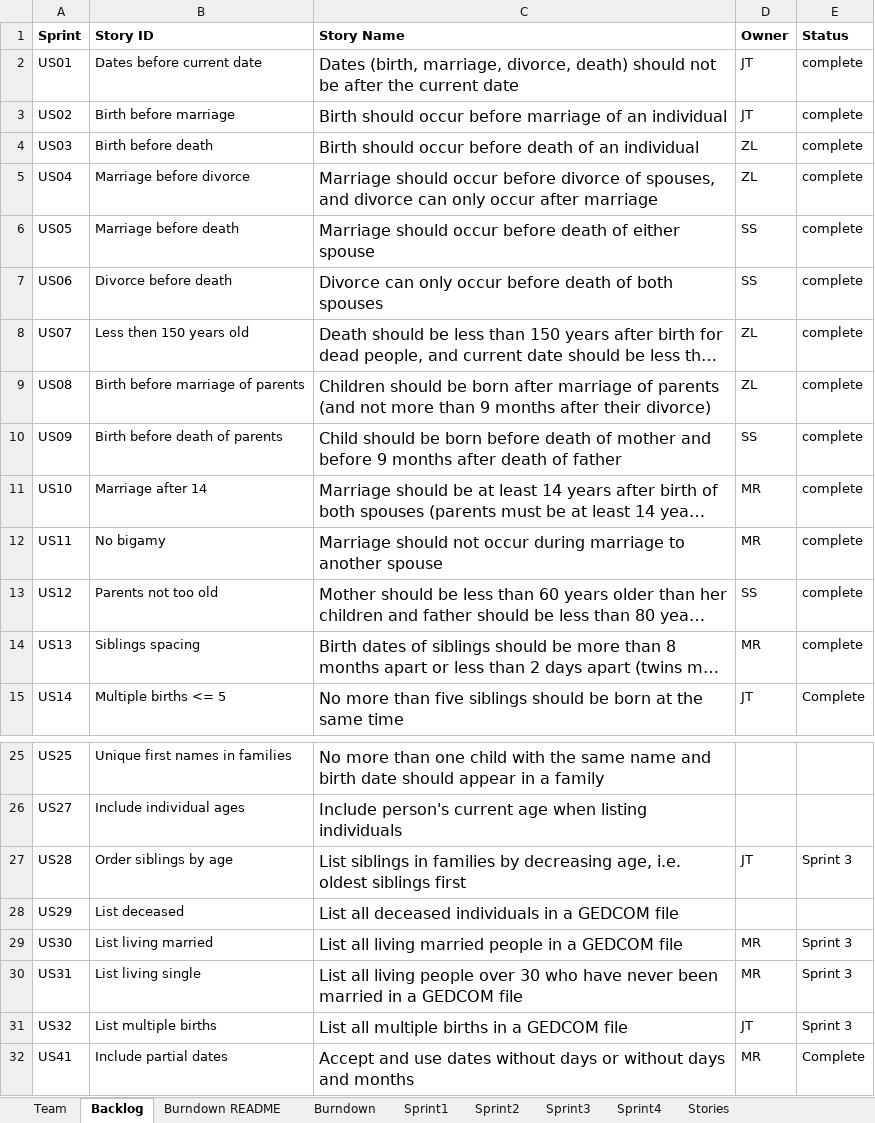
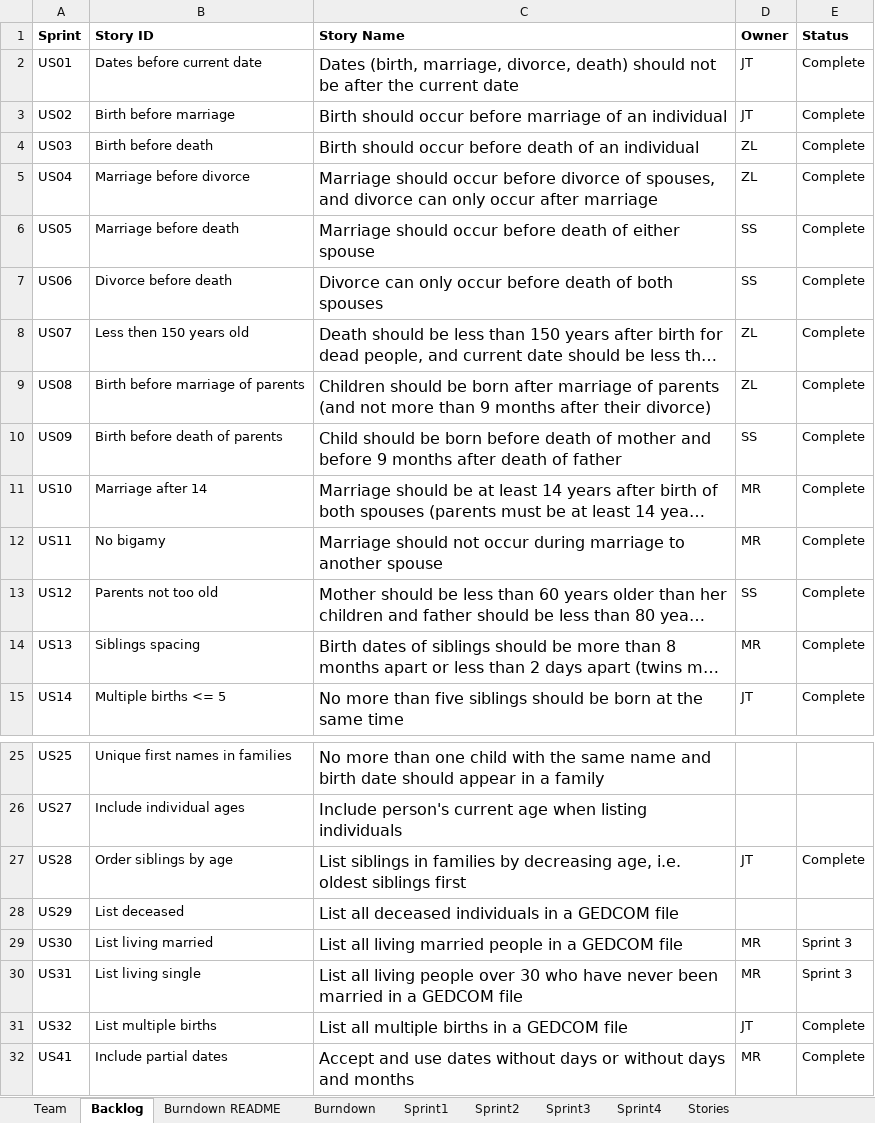
Before and after one commit to EricLin24/SSW555-DriverlessCar, an Excel workbook: TeamDReport copy.xlsx, sheet Backlog, drawn as a sheet; only a part is shown, gaps mark what is left out; long unchanged cells end in …; values as stored, in another font and other column widths than the file's, no borders; the diff names each change by its address in the sheet, - before the commit and + after, or states it on an @@ line.

```diff
--- a/TeamDReport copy.xlsx (sheet Backlog)
+++ b/TeamDReport copy.xlsx (sheet Backlog)
-E2:E14 (Status): complete
+E2:E14 (Status): Complete
-E27 (Status): Sprint 3
+E27 (Status): Complete
-E31 (Status): Sprint 3
+E31 (Status): Complete
```
Also changed, not shown: sheet Sprint3, charts or pictures, 1 other file.
